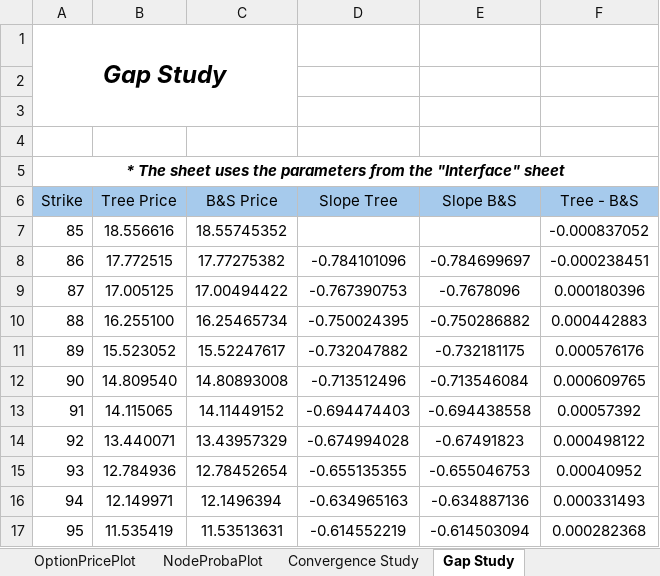
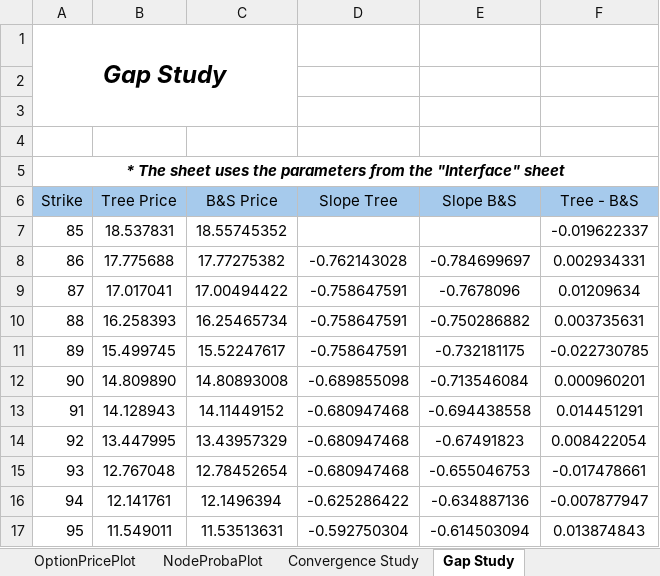
Before and after one commit to baptistedfr/Trinomial-Tree, an Excel workbook: PricingOptions.xlsm, sheet Gap Study, drawn as a sheet; only a part is shown; values as stored, in another font and other column widths than the file's, no borders; charts and pictures and conditional formats not drawn; the diff covers the shown part only; the diff names each change by its address in the sheet, - before the commit and + after, or states it on an @@ line.

Commit message:
small changes

```diff
--- a/PricingOptions.xlsm (sheet Gap Study)
+++ b/PricingOptions.xlsm (sheet Gap Study)
-B7 (Tree Price): 18.556616
+B7 (Tree Price): 18.537831
-F7 (Tree - B&S): -0.000837052
+F7 (Tree - B&S): -0.019622337
-B8 (Tree Price): 17.772515
+B8 (Tree Price): 17.775688
-D8 (Slope Tree): -0.784101096
+D8 (Slope Tree): -0.762143028
-F8 (Tree - B&S): -0.000238451
+F8 (Tree - B&S): 0.002934331
-B9 (Tree Price): 17.005125
+B9 (Tree Price): 17.017041
-D9 (Slope Tree): -0.767390753
+D9 (Slope Tree): -0.758647591
-F9 (Tree - B&S): 0.000180396
+F9 (Tree - B&S): 0.01209634
-B10 (Tree Price): 16.255100
+B10 (Tree Price): 16.258393
-D10 (Slope Tree): -0.750024395
+D10 (Slope Tree): -0.758647591
-F10 (Tree - B&S): 0.000442883
+F10 (Tree - B&S): 0.003735631
-B11 (Tree Price): 15.523052
+B11 (Tree Price): 15.499745
-D11 (Slope Tree): -0.732047882
+D11 (Slope Tree): -0.758647591
-F11 (Tree - B&S): 0.000576176
+F11 (Tree - B&S): -0.022730785
-B12 (Tree Price): 14.809540
+B12 (Tree Price): 14.809890
-D12 (Slope Tree): -0.713512496
+D12 (Slope Tree): -0.689855098
-F12 (Tree - B&S): 0.000609765
+F12 (Tree - B&S): 0.000960201
-B13 (Tree Price): 14.115065
+B13 (Tree Price): 14.128943
-D13 (Slope Tree): -0.694474403
+D13 (Slope Tree): -0.680947468
-F13 (Tree - B&S): 0.00057392
+F13 (Tree - B&S): 0.014451291
-B14 (Tree Price): 13.440071
+B14 (Tree Price): 13.447995
-D14 (Slope Tree): -0.674994028
+D14 (Slope Tree): -0.680947468
-F14 (Tree - B&S): 0.000498122
+F14 (Tree - B&S): 0.008422054
-B15 (Tree Price): 12.784936
+B15 (Tree Price): 12.767048
-D15 (Slope Tree): -0.655135355
+D15 (Slope Tree): -0.680947468
-F15 (Tree - B&S): 0.00040952
+F15 (Tree - B&S): -0.017478661
-B16 (Tree Price): 12.149971
+B16 (Tree Price): 12.141761
-D16 (Slope Tree): -0.634965163
+D16 (Slope Tree): -0.625286422
-F16 (Tree - B&S): 0.000331493
+F16 (Tree - B&S): -0.007877947
-B17 (Tree Price): 11.535419
+B17 (Tree Price): 11.549011
-D17 (Slope Tree): -0.614552219
+D17 (Slope Tree): -0.592750304
-F17 (Tree - B&S): 0.000282368
+F17 (Tree - B&S): 0.013874843
```
Also changed, not shown: 60 edited cells elsewhere in this sheet, sheet Interface, charts or pictures.
